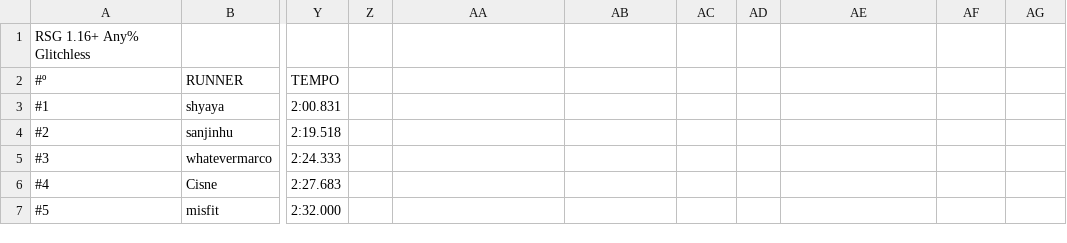
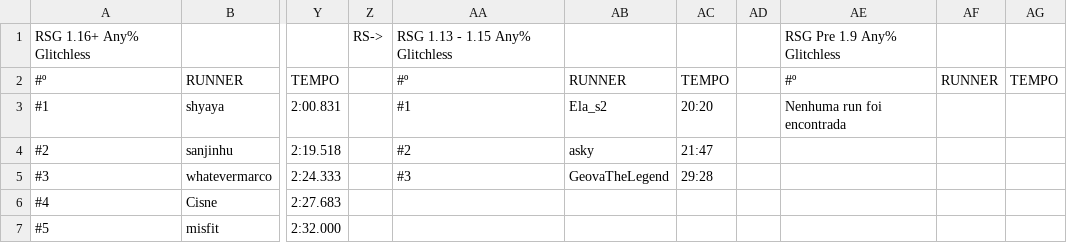
Before and after one commit to MCSR-Brasil/MCSR-hub, a CSV file: tabela.csv, drawn as a sheet; only a part is shown, gaps mark what is left out; the diff names each change by its address in the sheet, - before the commit and + after, or states it on an @@ line.

```diff
--- a/tabela.csv
+++ b/tabela.csv
-Z1: (empty)
+Z1: RS->
-AA1: (empty)
+AA1: RSG 1.13 - 1.15 Any% Glitchless
-AE1: (empty)
+AE1: RSG Pre 1.9 Any% Glitchless
-AA2: (empty)
+AA2: #º
-AB2: (empty)
+AB2: RUNNER
-AC2: (empty)
+AC2: TEMPO
-AE2: (empty)
+AE2: #º
-AF2: (empty)
+AF2: RUNNER
-AG2: (empty)
+AG2: TEMPO
-AA3: (empty)
+AA3: #1
-AB3: (empty)
+AB3: Ela_s2
-AC3: (empty)
+AC3: 20:20
-AE3: (empty)
+AE3: Nenhuma run foi encontrada
-AA4: (empty)
+AA4: #2
-AB4: (empty)
+AB4: asky
-AC4: (empty)
+AC4: 21:47
-AA5: (empty)
+AA5: #3
-AB5: (empty)
+AB5: GeovaTheLegend
-AC5: (empty)
+AC5: 29:28
```
Also changed, not shown: 2 other files.
